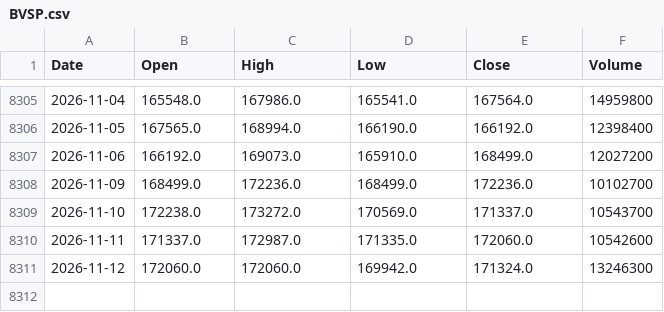
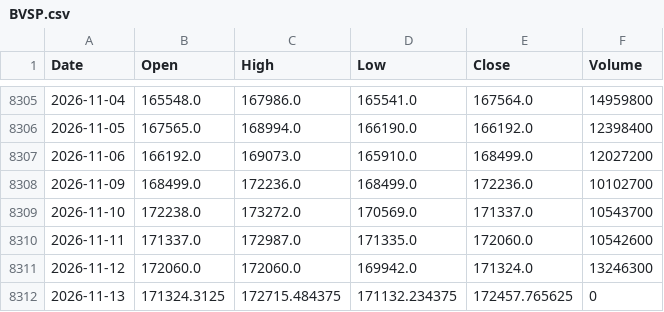
Before and after one commit to flytothejy/market-data, a CSV file: data/BVSP.csv, drawn as a sheet; only a part is shown, gaps mark what is left out.

```diff
--- a/data/BVSP.csv
+++ b/data/BVSP.csv
@@ -8311 +8311,2 @@ Date,Open,High,Low,Close,Volume
 2026-11-12,172060.0,172060.0,169942.0,171324.0,13246300
+2026-11-13,171324.3125,172715.484375,171132.234375,172457.765625,0
```
Also changed, not shown: data/DJI.csv, data/FTSE.csv, 51 other files.
